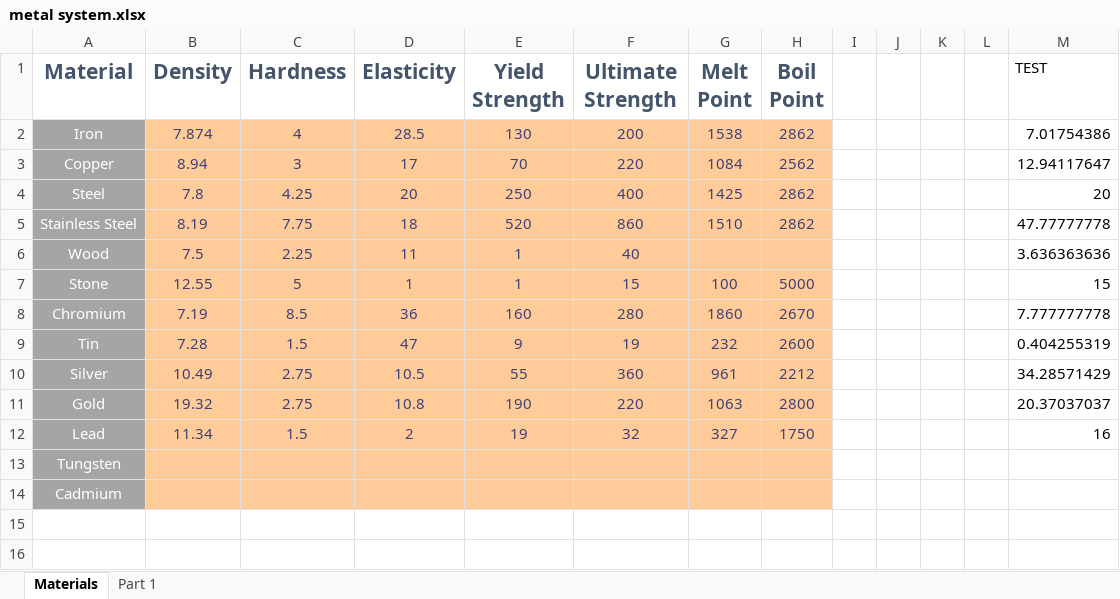
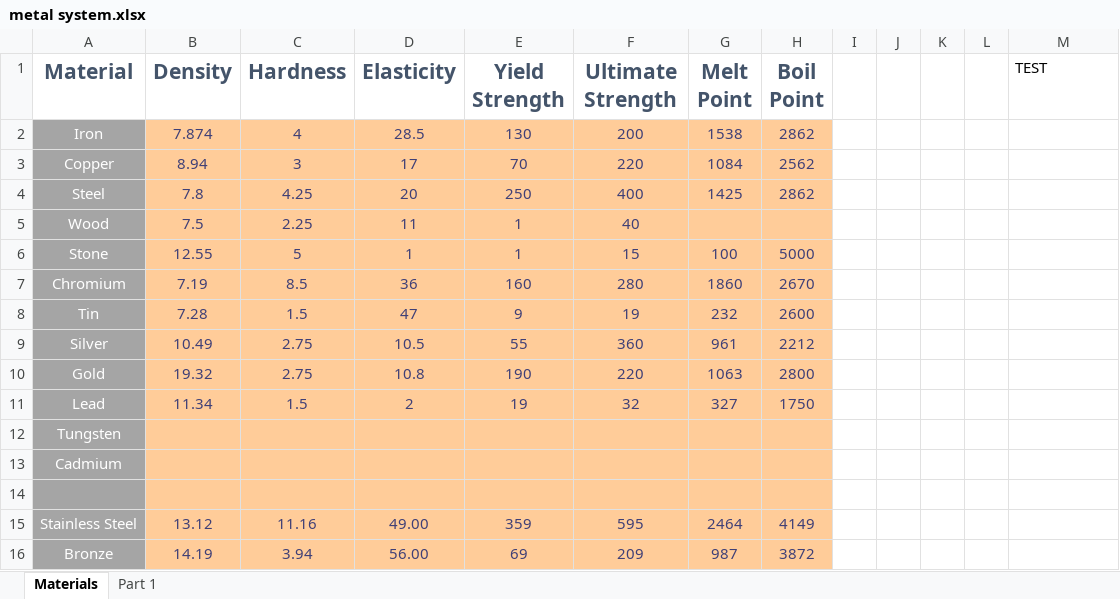
Before and after one commit to Dysoch/DyWorld, an Excel workbook: Info/balancing/metal system.xlsx, sheet Materials, drawn as a sheet; values as stored, in another font and other column widths than the file's, no borders; removed rows and columns are numbered as before the commit, all else as after; the diff names each change by its address in the sheet, - before the commit and + after, or states it on an @@ line.

```diff
--- a/Info/balancing/metal system.xlsx (sheet Materials)
+++ b/Info/balancing/metal system.xlsx (sheet Materials)
-M2 (TEST): 7.01754386
+M2 (TEST): (empty)
-M3 (TEST): 12.94117647
+M3 (TEST): (empty)
-M4 (TEST): 20
+M4 (TEST): (empty)
-row 5: Stainless Steel | 8.19 | 7.75 | 18 | 520 | 860 | 1510 | 2862 |  |  |  |  | 47.77777778
-M5 (TEST): 3.636363636
+M5 (TEST): (empty)
-M6 (TEST): 15
+M6 (TEST): (empty)
-M7 (TEST): 7.777777778
+M7 (TEST): (empty)
-M8 (TEST): 0.404255319
+M8 (TEST): (empty)
-M9 (TEST): 34.28571429
+M9 (TEST): (empty)
-M10 (TEST): 20.37037037
+M10 (TEST): (empty)
-M11 (TEST): 16
+M11 (TEST): (empty)
+row 14: (empty)
+row 15: Stainless Steel | 13.12 | 11.16 | 49.00 | 359 | 595 | 2464 | 4149
+row 16: Bronze | 14.19 | 3.94 | 56.00 | 69 | 209 | 987 | 3872
```
Also changed, not shown: sheet Part 1, formulas that keep their value, 46 other files.
